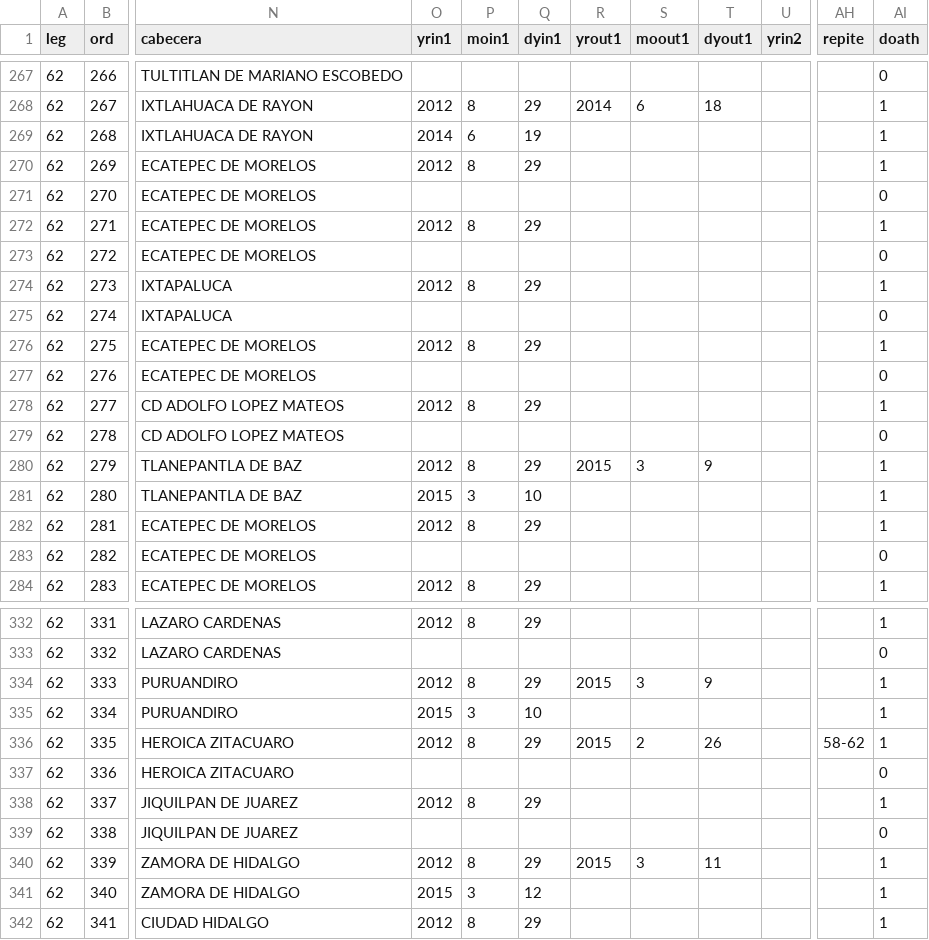
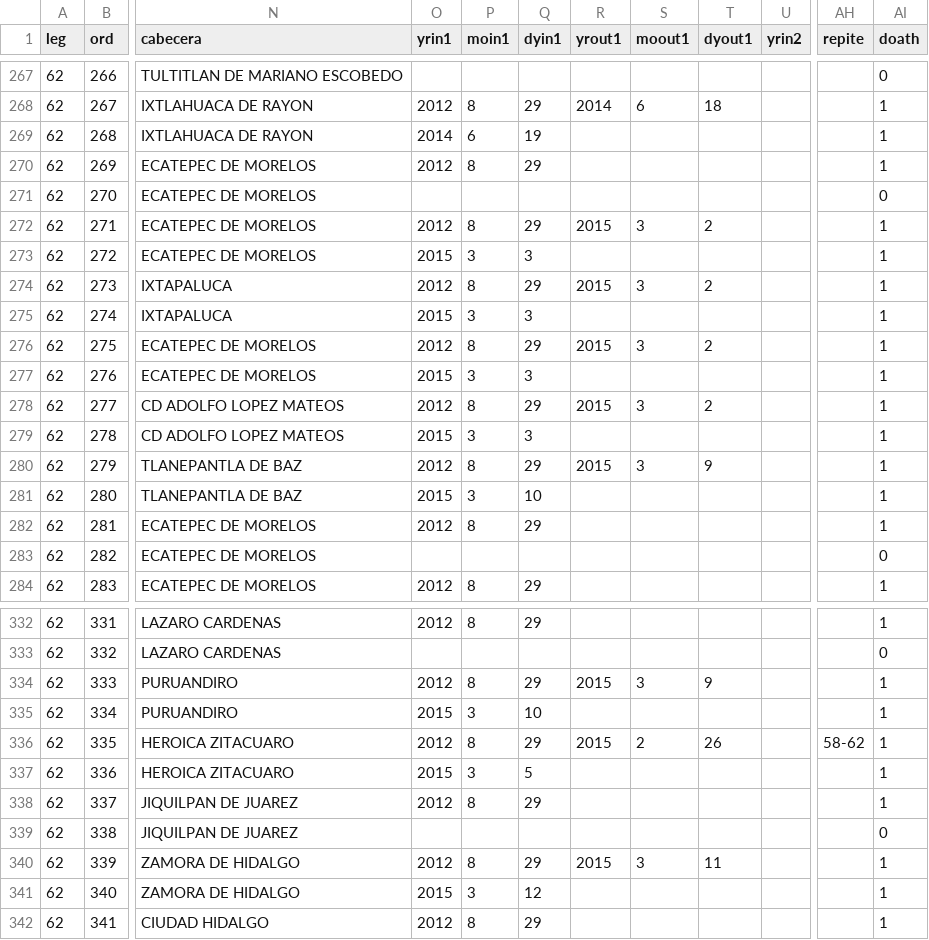
Before and after one commit to emagar/dipMex, a CSV file: data/diputados/dip62.csv, drawn as a sheet; only a part is shown, gaps mark what is left out; the diff covers the shown part only; the diff names each change by its address in the sheet, - before the commit and + after, or states it on an @@ line.

```diff
--- a/data/diputados/dip62.csv
+++ b/data/diputados/dip62.csv
-R272 (yrout1): (empty)
+R272 (yrout1): 2015
-S272 (moout1): (empty)
+S272 (moout1): 3
-T272 (dyout1): (empty)
+T272 (dyout1): 2
-O273 (yrin1): (empty)
+O273 (yrin1): 2015
-P273 (moin1): (empty)
+P273 (moin1): 3
-Q273 (dyin1): (empty)
+Q273 (dyin1): 3
-AI273 (doath): 0
+AI273 (doath): 1
-R274 (yrout1): (empty)
+R274 (yrout1): 2015
-S274 (moout1): (empty)
+S274 (moout1): 3
-T274 (dyout1): (empty)
+T274 (dyout1): 2
-O275 (yrin1): (empty)
+O275 (yrin1): 2015
-P275 (moin1): (empty)
+P275 (moin1): 3
-Q275 (dyin1): (empty)
+Q275 (dyin1): 3
-AI275 (doath): 0
+AI275 (doath): 1
-R276 (yrout1): (empty)
+R276 (yrout1): 2015
-S276 (moout1): (empty)
+S276 (moout1): 3
-T276 (dyout1): (empty)
+T276 (dyout1): 2
-O277 (yrin1): (empty)
+O277 (yrin1): 2015
-P277 (moin1): (empty)
+P277 (moin1): 3
-Q277 (dyin1): (empty)
+Q277 (dyin1): 3
-AI277 (doath): 0
+AI277 (doath): 1
-R278 (yrout1): (empty)
+R278 (yrout1): 2015
-S278 (moout1): (empty)
+S278 (moout1): 3
-T278 (dyout1): (empty)
+T278 (dyout1): 2
-O279 (yrin1): (empty)
+O279 (yrin1): 2015
-P279 (moin1): (empty)
+P279 (moin1): 3
-Q279 (dyin1): (empty)
+Q279 (dyin1): 3
-AI279 (doath): 0
+AI279 (doath): 1
-O337 (yrin1): (empty)
+O337 (yrin1): 2015
-P337 (moin1): (empty)
+P337 (moin1): 3
-Q337 (dyin1): (empty)
+Q337 (dyin1): 5
-AI337 (doath): 0
+AI337 (doath): 1
```
Also changed, not shown: 72 edited cells elsewhere in this file, data/diputados/dip60.csv, data/diputados/dip64.csv.
